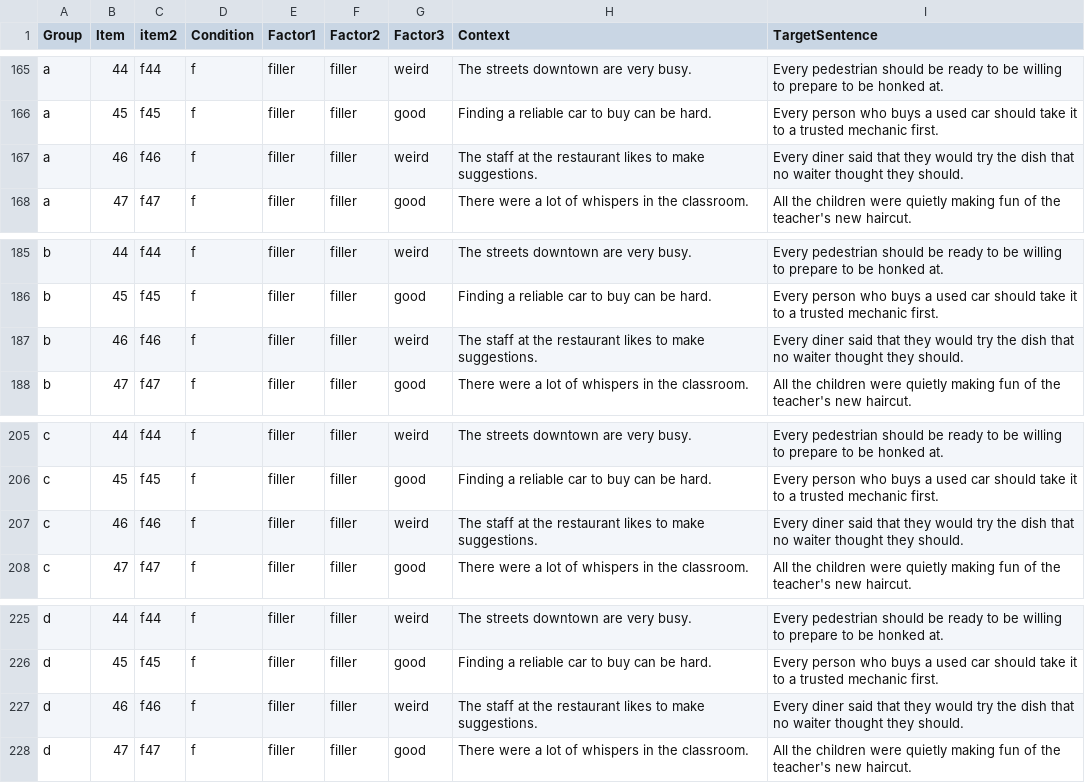
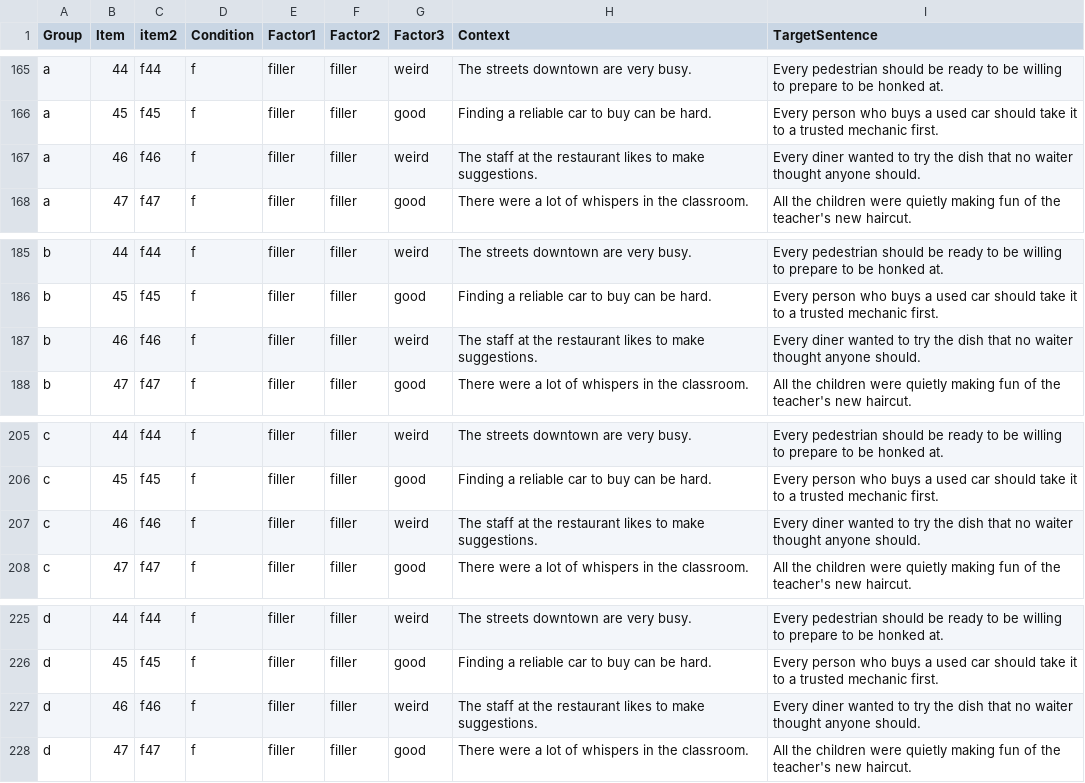
Before and after one commit to xsynsfu/stimuli_database, a CSV file: AllvsEvery.csv, drawn as a sheet; only a part is shown, gaps mark what is left out.

Commit message:
Update AllvsEvery.csv

```diff
--- a/AllvsEvery.csv
+++ b/AllvsEvery.csv
@@ -166,3 +166,3 @@ a,44,f44,f,filler,filler,weird,The streets downtown are very busy.,Every pedestr
 a,45,f45,f,filler,filler,good,Finding a reliable car to buy can be hard.,Every person who buys a used car should take it to a trusted mechanic first.
-a,46,f46,f,filler,filler,weird,The staff at the restaurant likes to make suggestions.,Every diner said that they would try the dish that no waiter thought they should.
+a,46,f46,f,filler,filler,weird,The staff at the restaurant likes to make suggestions.,Every diner wanted to try the dish that no waiter thought anyone should.
 a,47,f47,f,filler,filler,good,There were a lot of whispers in the classroom.,All the children were quietly making fun of the teacher's new haircut.
@@ -186,3 +186,3 @@ b,44,f44,f,filler,filler,weird,The streets downtown are very busy.,Every pedestr
 b,45,f45,f,filler,filler,good,Finding a reliable car to buy can be hard.,Every person who buys a used car should take it to a trusted mechanic first.
-b,46,f46,f,filler,filler,weird,The staff at the restaurant likes to make suggestions.,Every diner said that they would try the dish that no waiter thought they should.
+b,46,f46,f,filler,filler,weird,The staff at the restaurant likes to make suggestions.,Every diner wanted to try the dish that no waiter thought anyone should.
 b,47,f47,f,filler,filler,good,There were a lot of whispers in the classroom.,All the children were quietly making fun of the teacher's new haircut.
@@ -206,3 +206,3 @@ c,44,f44,f,filler,filler,weird,The streets downtown are very busy.,Every pedestr
 c,45,f45,f,filler,filler,good,Finding a reliable car to buy can be hard.,Every person who buys a used car should take it to a trusted mechanic first.
-c,46,f46,f,filler,filler,weird,The staff at the restaurant likes to make suggestions.,Every diner said that they would try the dish that no waiter thought they should.
+c,46,f46,f,filler,filler,weird,The staff at the restaurant likes to make suggestions.,Every diner wanted to try the dish that no waiter thought anyone should.
 c,47,f47,f,filler,filler,good,There were a lot of whispers in the classroom.,All the children were quietly making fun of the teacher's new haircut.
@@ -226,3 +226,3 @@ d,44,f44,f,filler,filler,weird,The streets downtown are very busy.,Every pedestr
 d,45,f45,f,filler,filler,good,Finding a reliable car to buy can be hard.,Every person who buys a used car should take it to a trusted mechanic first.
-d,46,f46,f,filler,filler,weird,The staff at the restaurant likes to make suggestions.,Every diner said that they would try the dish that no waiter thought they should.
+d,46,f46,f,filler,filler,weird,The staff at the restaurant likes to make suggestions.,Every diner wanted to try the dish that no waiter thought anyone should.
 d,47,f47,f,filler,filler,good,There were a lot of whispers in the classroom.,All the children were quietly making fun of the teacher's new haircut.
```
